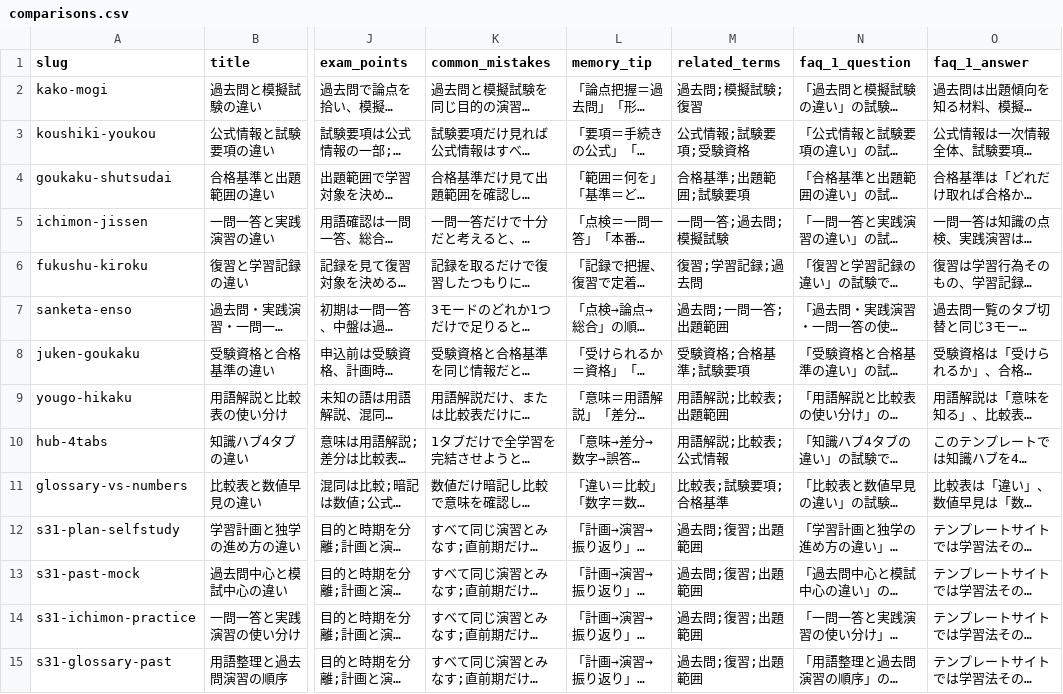
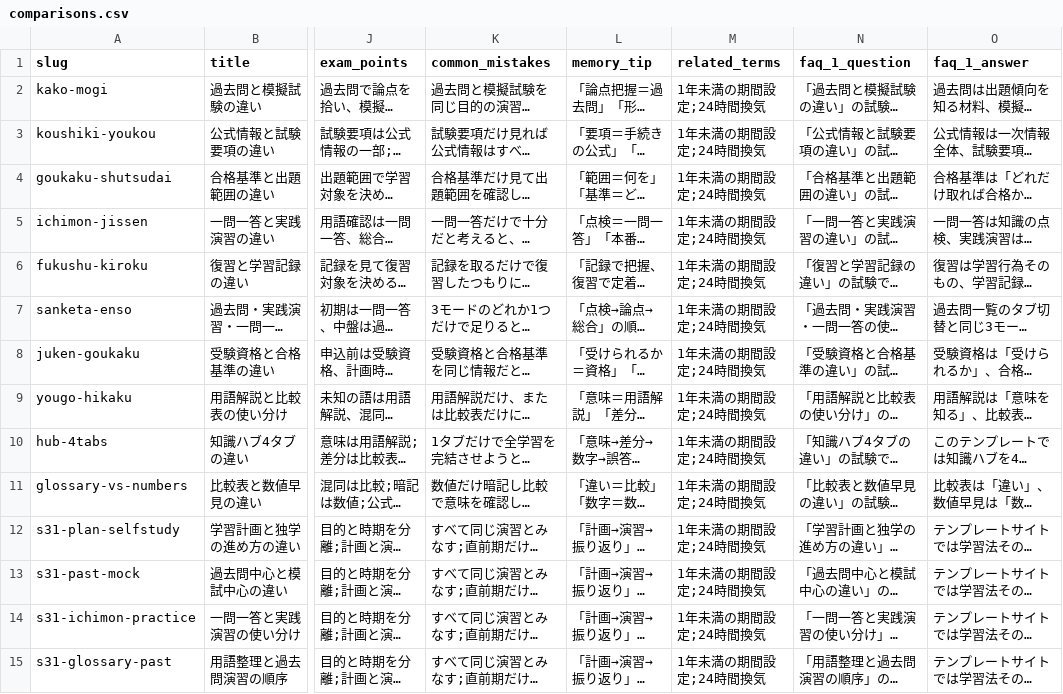
Before and after one commit to takkenshiken2026-sudo/chintaikanrishi-master, a CSV file: data/comparisons.csv, drawn as a sheet; only a part is shown, gaps mark what is left out; long unchanged cells end in …; the diff covers the shown part only; the diff names each change by its address in the sheet, - before the commit and + after, or states it on an @@ line.

```diff
--- a/data/comparisons.csv
+++ b/data/comparisons.csv
-M2 (related_terms): 過去問;模擬試験;復習
+M2 (related_terms): 1年未満の期間設定;24時間換気
-M3 (related_terms): 公式情報;試験要項;受験資格
+M3 (related_terms): 1年未満の期間設定;24時間換気
-M4 (related_terms): 合格基準;出題範囲;試験要項
+M4 (related_terms): 1年未満の期間設定;24時間換気
-M5 (related_terms): 一問一答;過去問;模擬試験
+M5 (related_terms): 1年未満の期間設定;24時間換気
-M6 (related_terms): 復習;学習記録;過去問
+M6 (related_terms): 1年未満の期間設定;24時間換気
-M7 (related_terms): 過去問;一問一答;出題範囲
+M7 (related_terms): 1年未満の期間設定;24時間換気
-M8 (related_terms): 受験資格;合格基準;試験要項
+M8 (related_terms): 1年未満の期間設定;24時間換気
-M9 (related_terms): 用語解説;比較表;出題範囲
+M9 (related_terms): 1年未満の期間設定;24時間換気
-M10 (related_terms): 用語解説;比較表;公式情報
+M10 (related_terms): 1年未満の期間設定;24時間換気
-M11 (related_terms): 比較表;試験要項;合格基準
+M11 (related_terms): 1年未満の期間設定;24時間換気
-M12:M15 (related_terms): 過去問;復習;出題範囲
+M12:M15 (related_terms): 1年未満の期間設定;24時間換気
```
Also changed, not shown: 86 edited cells elsewhere in this file, data/mistakes.csv, data/numbers.csv, 9 other files.
